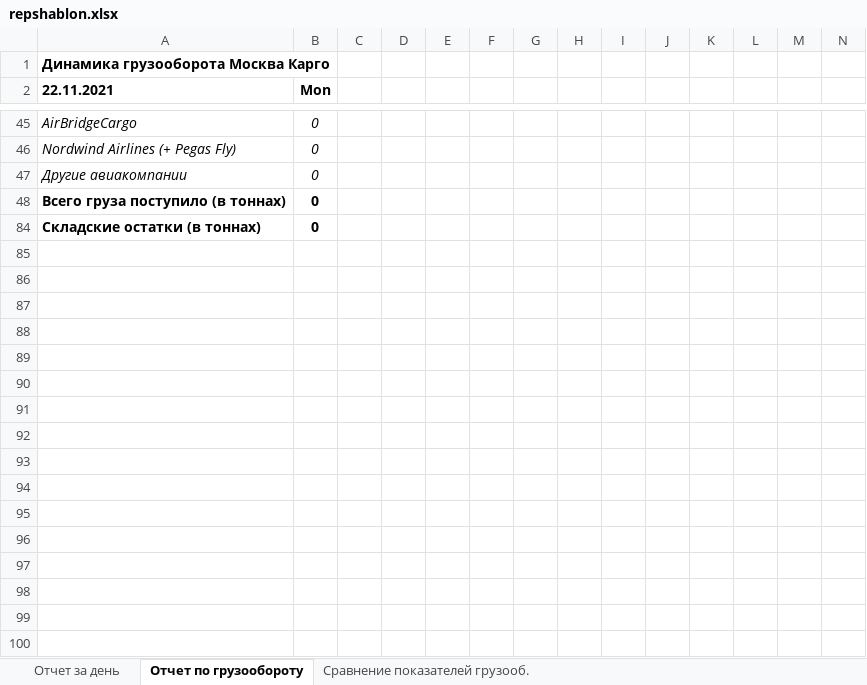
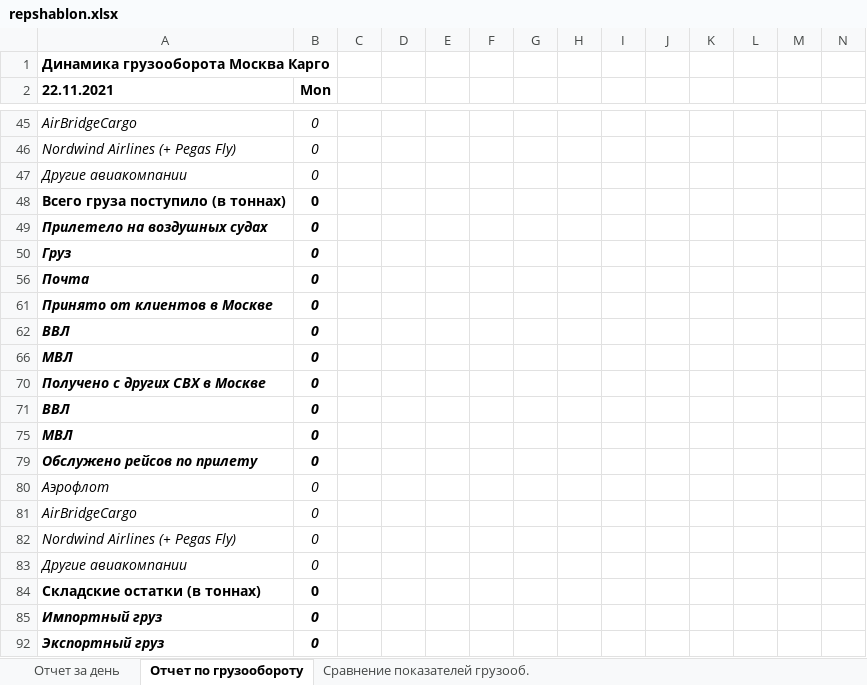
Before and after one commit to Veivan/Rep33Server, an Excel workbook: Rep33.Data/ReportsWorksheets/repshablon.xlsx, sheet Отчет по грузообороту, drawn as a sheet; only a part is shown, gaps mark what is left out; values as stored, in another font and other column widths than the file's, no borders; rows hold the shown columns only; the diff names each change by its address in the sheet, - before the commit and + after, or states it on an @@ line.

```diff
--- a/Rep33.Data/ReportsWorksheets/repshablon.xlsx (sheet Отчет по грузообороту)
+++ b/Rep33.Data/ReportsWorksheets/repshablon.xlsx (sheet Отчет по грузообороту)
@@ row 49 unhidden: Прилетело на воздушных судах | 0 @@
@@ row 50 unhidden: Груз | 0 @@
@@ row 56 unhidden: Почта | 0 @@
@@ row 61 unhidden: Принято от клиентов в Москве | 0 @@
+row 62: ВВЛ | 0
+row 66: МВЛ | 0
@@ row 70 unhidden: Получено с других СВХ в Москве | 0 @@
+row 71: ВВЛ | 0
+row 75: МВЛ | 0
@@ row 79 unhidden: Обслужено рейсов по прилету | 0 @@
+row 80: Аэрофлот | 0
+row 81: AirBridgeCargo | 0
+row 82: Nordwind Airlines (+ Pegas Fly) | 0
+row 83: Другие авиакомпании | 0
@@ row 85 unhidden: Импортный груз | 0 @@
+row 92: Экспортный груз | 0
```
Also changed, not shown: sheet Сравнение показателей грузооб., sheet Отчет за день, formulas that keep their value, hidden cells, 5 other files.
